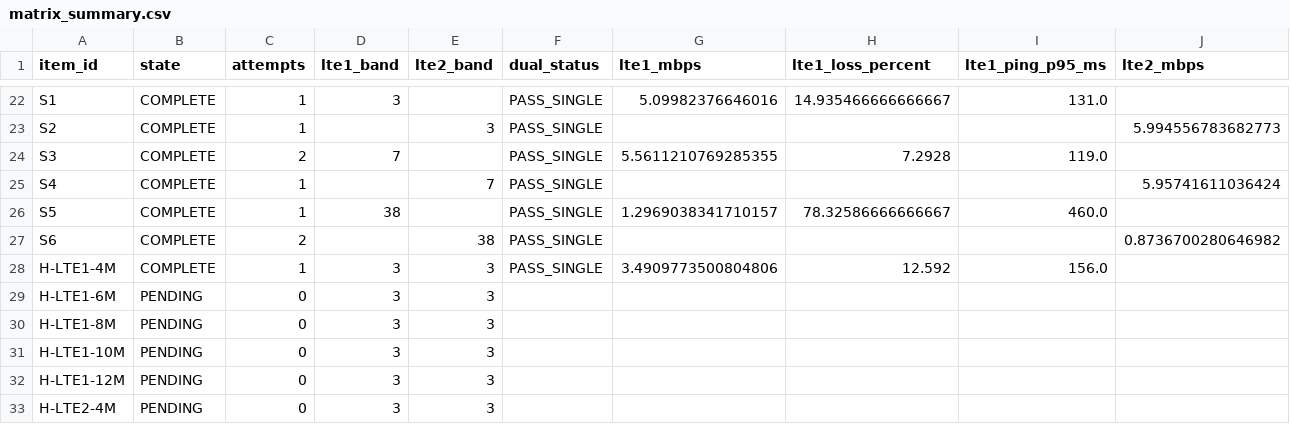
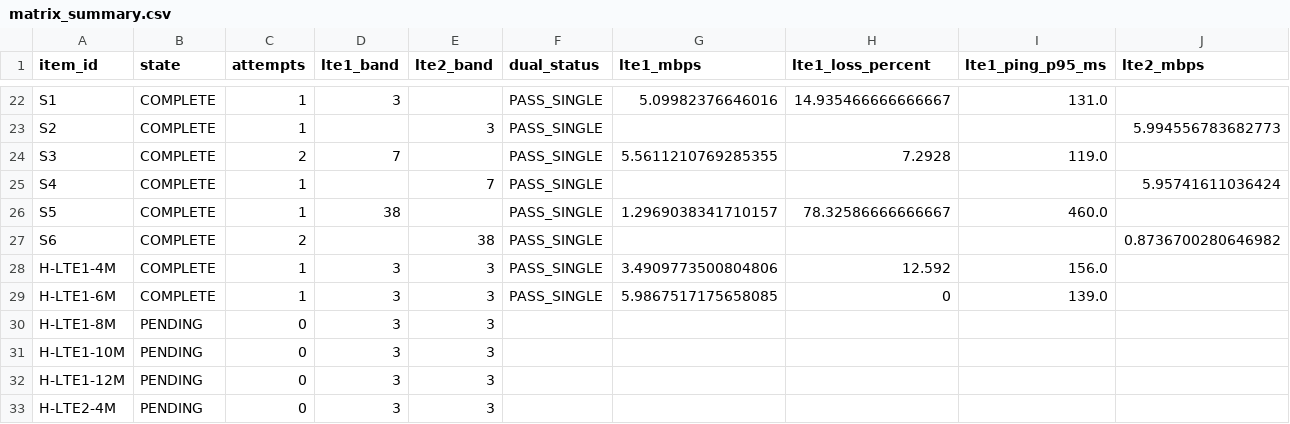
Before and after one commit to madisvorklaev/ltap-lte-testbench, a CSV file: results-public/mixed-lte6-matrix-7.24rc3/matrix_summary.csv, drawn as a sheet; only a part is shown, gaps mark what is left out; the diff names each change by its address in the sheet, - before the commit and + after, or states it on an @@ line.

Commit message:
mixed-lte6: complete H-LTE1-6M

```diff
--- a/results-public/mixed-lte6-matrix-7.24rc3/matrix_summary.csv
+++ b/results-public/mixed-lte6-matrix-7.24rc3/matrix_summary.csv
-B29 (state): PENDING
+B29 (state): COMPLETE
-C29 (attempts): 0
+C29 (attempts): 1
-F29 (dual_status): (empty)
+F29 (dual_status): PASS_SINGLE
-G29 (lte1_mbps): (empty)
+G29 (lte1_mbps): 5.9867517175658085
-H29 (lte1_loss_percent): (empty)
+H29 (lte1_loss_percent): 0
-I29 (lte1_ping_p95_ms): (empty)
+I29 (lte1_ping_p95_ms): 139.0
```
Also changed, not shown: 10 other files.
